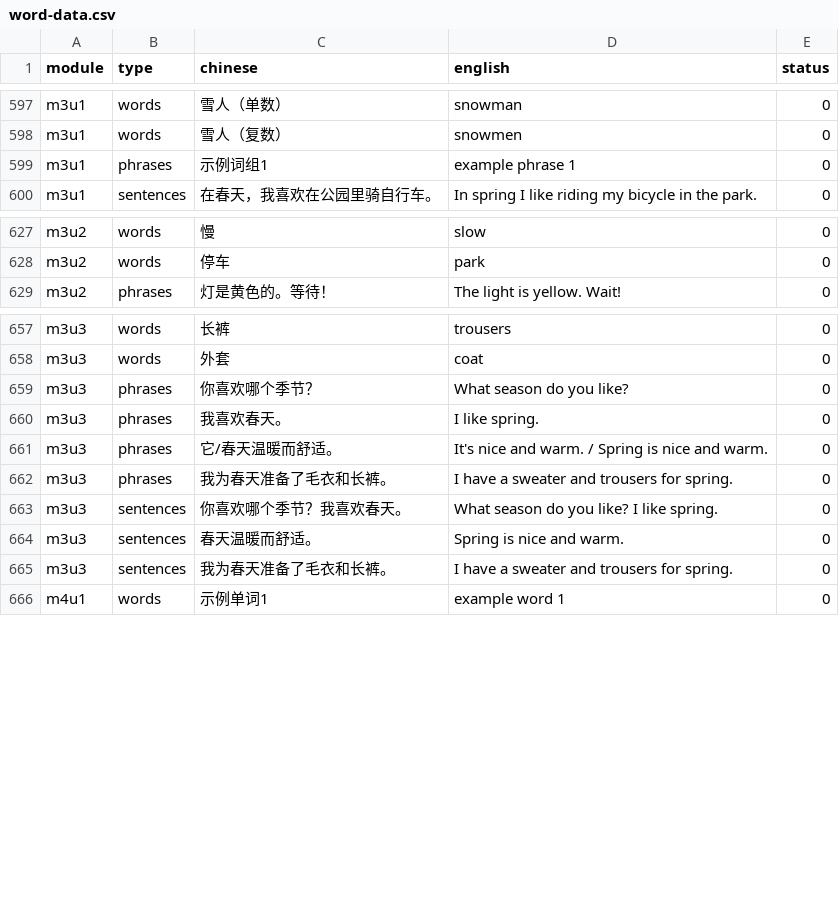
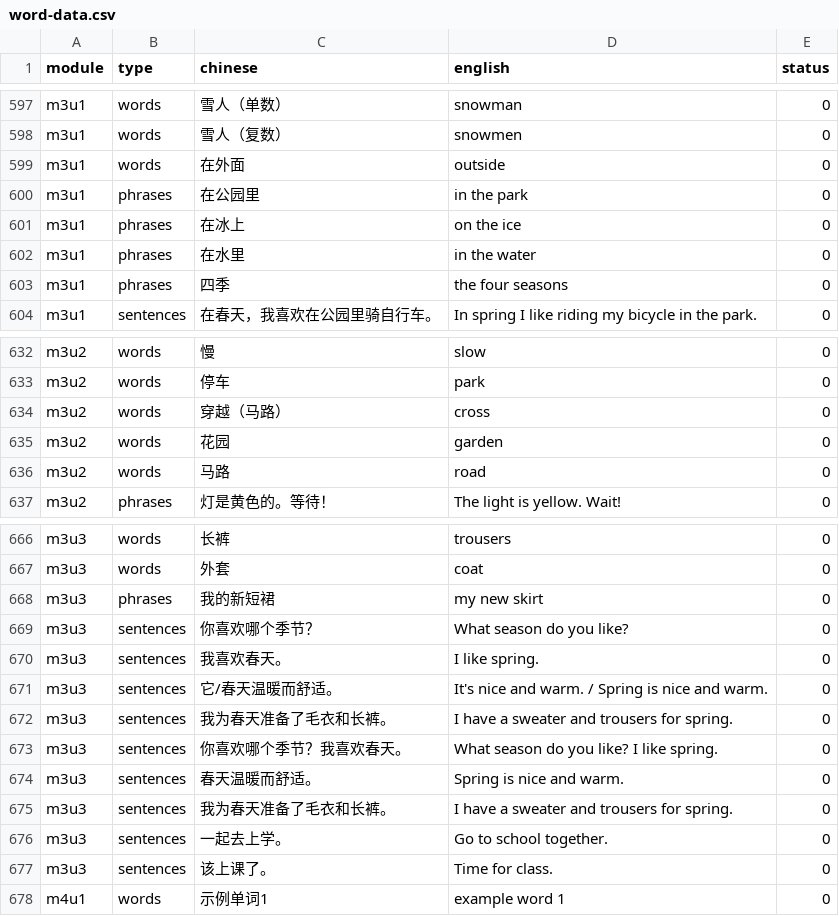
Before and after one commit to Coco-yum/Babei, a CSV file: word-data.csv, drawn as a sheet; only a part is shown, gaps mark what is left out; the diff covers the shown part only.

Commit message:
Update word-data.csv

```diff
--- a/word-data.csv
+++ b/word-data.csv
@@ -598,3 +598,7 @@ m3u1,words,雪人（单数）,snowman,0
 m3u1,words,雪人（复数）,snowmen,0
-m3u1,phrases,示例词组1,example phrase 1,0
+m3u1,words,在外面,outside,0
+m3u1,phrases,在公园里,in the park,0
+m3u1,phrases,在冰上,on the ice,0
+m3u1,phrases,在水里,in the water,0
+m3u1,phrases,四季,the four seasons,0
 m3u1,sentences,在春天，我喜欢在公园里骑自行车。,In spring I like riding my bicycle in the park.,0
@@ -628,2 +633,5 @@ m3u2,words,慢,slow,0
 m3u2,words,停车,park,0
+m3u2,words,穿越（马路）,cross,0
+m3u2,words,花园,garden,0
+m3u2,words,马路,road,0
 m3u2,phrases,灯是黄色的。等待！,The light is yellow. Wait!,0
@@ -658,6 +667,7 @@ m3u3,words,长裤,trousers,0
 m3u3,words,外套,coat,0
-m3u3,phrases,你喜欢哪个季节？,What season do you like?,0
-m3u3,phrases,我喜欢春天。,I like spring.,0
-m3u3,phrases,它/春天温暖而舒适。,It's nice and warm. / Spring is nice and warm.,0
-m3u3,phrases,我为春天准备了毛衣和长裤。,I have a sweater and trousers for spring.,0
+m3u3,phrases,我的新短裙,my new skirt,0
+m3u3,sentences,你喜欢哪个季节？,What season do you like?,0
+m3u3,sentences,我喜欢春天。,I like spring.,0
+m3u3,sentences,它/春天温暖而舒适。,It's nice and warm. / Spring is nice and warm.,0
+m3u3,sentences,我为春天准备了毛衣和长裤。,I have a sweater and trousers for spring.,0
 m3u3,sentences,你喜欢哪个季节？我喜欢春天。,What season do you like? I like spring.,0
@@ -665,2 +675,4 @@ m3u3,sentences,春天温暖而舒适。,Spring is nice and warm.,0
 m3u3,sentences,我为春天准备了毛衣和长裤。,I have a sweater and trousers for spring.,0
+m3u3,sentences,一起去上学。,Go to school together.,0
+m3u3,sentences,该上课了。,Time for class.,0
 m4u1,words,示例单词1,example word 1,0
```
Also changed, not shown: 2 added rows elsewhere in this file.
